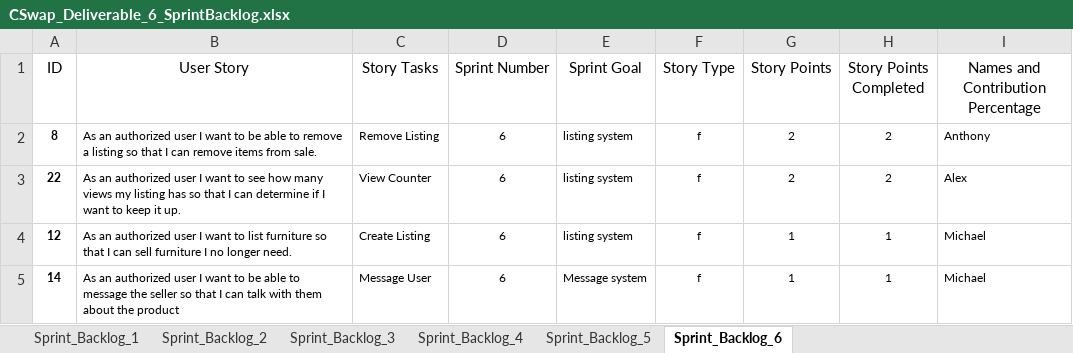
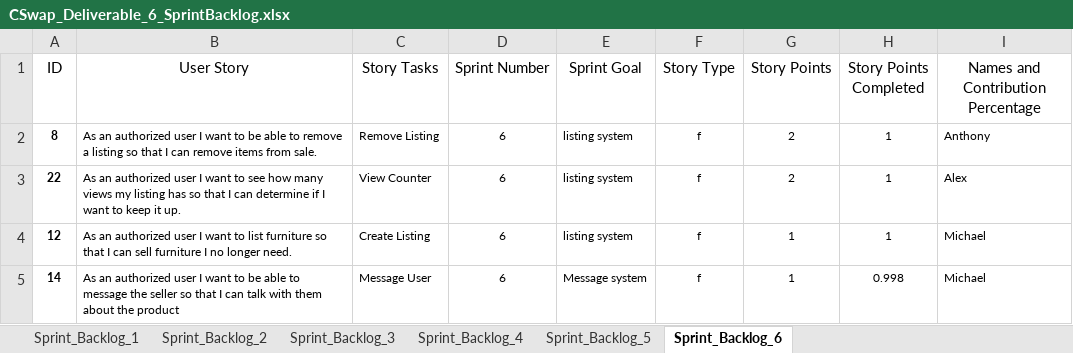
Before and after one commit to JacquesLJT/COS420_Project, an Excel workbook: Documents/Deliverable_6/CSwap_Deliverable_6_SprintBacklog.xlsx, sheet Sprint_Backlog_6, drawn as a sheet; values as stored, in another font and other column widths than the file's, no borders; table styles not drawn; the diff names each change by its address in the sheet, - before the commit and + after, or states it on an @@ line.

```diff
--- a/Documents/Deliverable_6/CSwap_Deliverable_6_SprintBacklog.xlsx (sheet Sprint_Backlog_6)
+++ b/Documents/Deliverable_6/CSwap_Deliverable_6_SprintBacklog.xlsx (sheet Sprint_Backlog_6)
-H2:H3 (Story Points Completed): 2
+H2:H3 (Story Points Completed): 1
-H5 (Story Points Completed): 1
+H5 (Story Points Completed): 0.998
```
Also changed, not shown: 5 other files.
